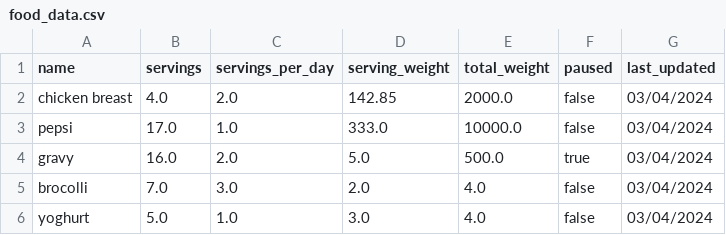
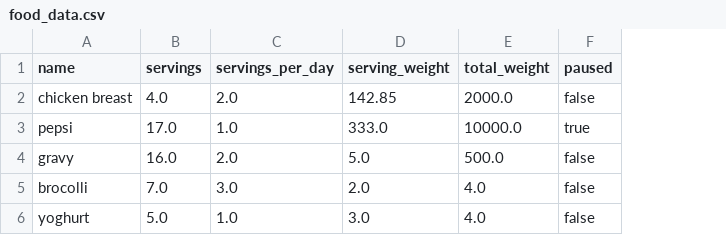
Before and after one commit to TChowdhury1999/GroceryPal, a CSV file: data/food_data.csv, drawn as a sheet; the diff names each change by its address in the sheet, - before the commit and + after, or states it on an @@ line.

Commit message:
began auto serving update logic

```diff
--- a/data/food_data.csv
+++ b/data/food_data.csv
-column G (last_updated), rows 2-6: all 03/04/2024
-F3 (paused): false
+F3 (paused): true
-F4 (paused): true
+F4 (paused): false
```
Also changed, not shown: 2 other files.
